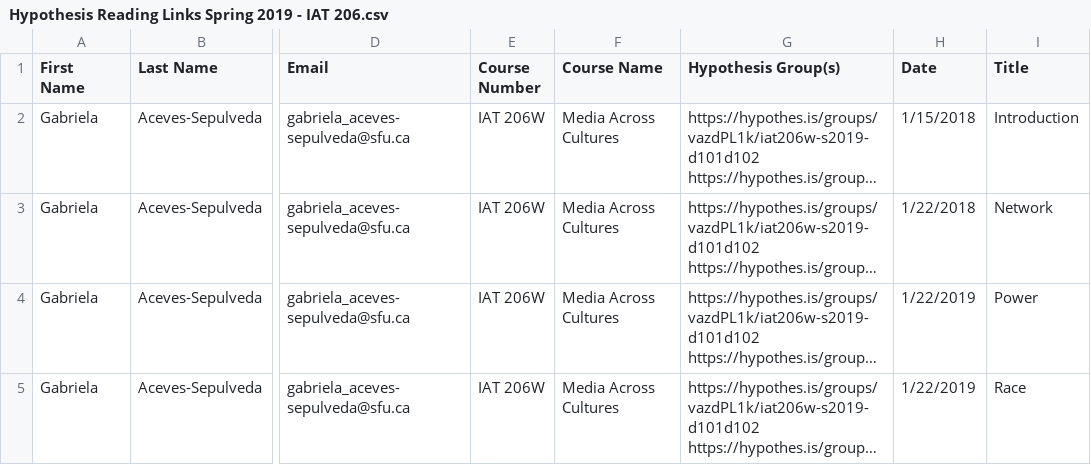
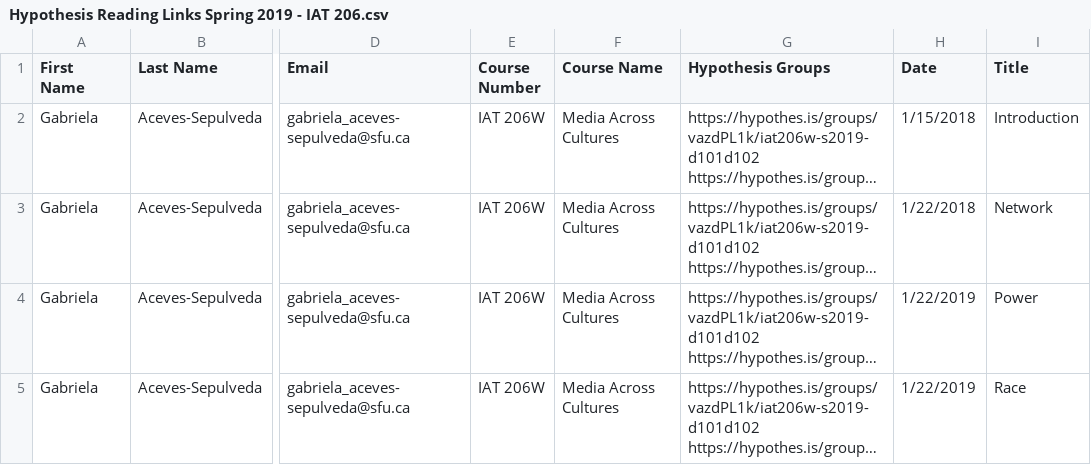
Before and after one commit to ScholCommLab/annotation-analysis, a CSV file: data/Hypothesis Reading Links Spring 2019 - IAT 206.csv, drawn as a sheet; only a part is shown, gaps mark what is left out; long unchanged cells end in …; the diff names each change by its address in the sheet, - before the commit and + after, or states it on an @@ line.

```diff
--- a/data/Hypothesis Reading Links Spring 2019 - IAT 206.csv
+++ b/data/Hypothesis Reading Links Spring 2019 - IAT 206.csv
-G1: Hypothesis Group(s)
+G1: Hypothesis Groups
```
Also changed, not shown: data/Hypothesis Reading Links Spring 2019 - GERO 411.csv, data/Hypothesis Reading Links Spring 2019 - PUB 802.csv.
